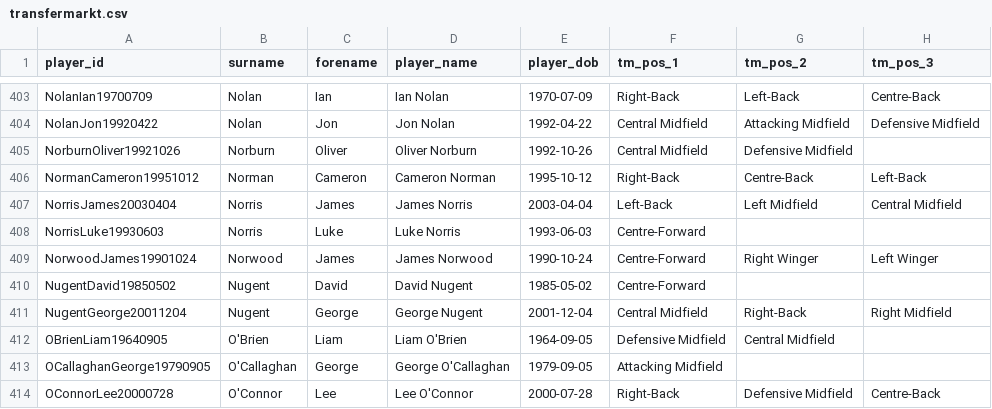
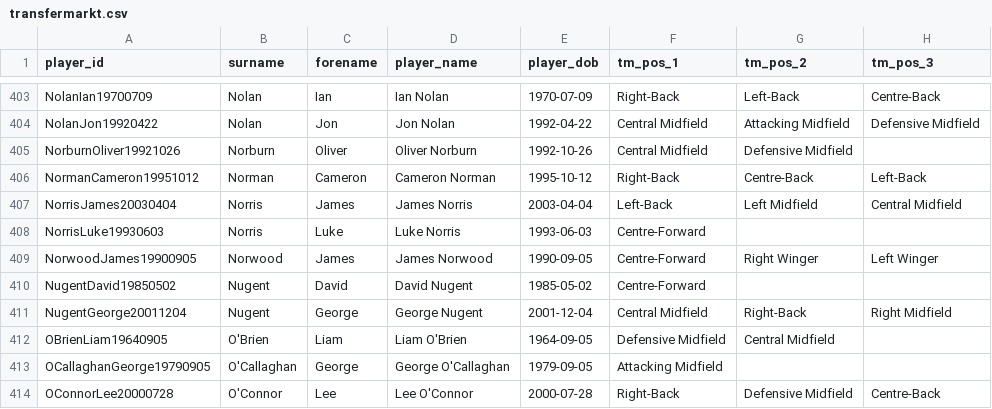
Before and after one commit to petebrown/wrangle-player-positions, a CSV file: output/transfermarkt.csv, drawn as a sheet; only a part is shown, gaps mark what is left out.

```diff
--- a/output/transfermarkt.csv
+++ b/output/transfermarkt.csv
@@ -408,3 +408,3 @@ NorrisJames20030404,Norris,James,James Norris,2003-04-04,Left-Back,Left Midfield
 NorrisLuke19930603,Norris,Luke,Luke Norris,1993-06-03,Centre-Forward,,
-NorwoodJames19901024,Norwood,James,James Norwood,1990-10-24,Centre-Forward,Right Winger,Left Winger
+NorwoodJames19900905,Norwood,James,James Norwood,1990-09-05,Centre-Forward,Right Winger,Left Winger
 NugentDavid19850502,Nugent,David,David Nugent,1985-05-02,Centre-Forward,,
```
Also changed, not shown: output/player-positions.csv, output/soccerbase.csv, 3 other files.
